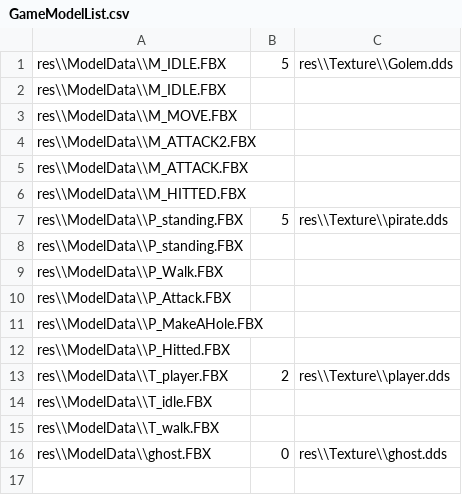
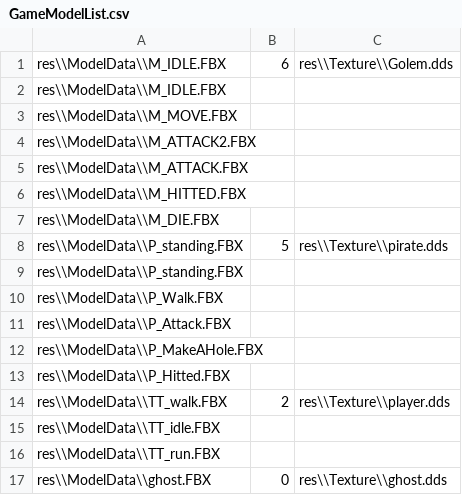
Before and after one commit to yeosu0107/SilentEngine, a CSV file: SilentEngine/SilentEngine/GameModelList.csv, drawn as a sheet.

```diff
--- a/SilentEngine/SilentEngine/GameModelList.csv
+++ b/SilentEngine/SilentEngine/GameModelList.csv
@@ -1,2 +1,2 @@
-res\\ModelData\\M_IDLE.FBX,5,res\\Texture\\Golem.dds
+res\\ModelData\\M_IDLE.FBX,6,res\\Texture\\Golem.dds
 res\\ModelData\\M_IDLE.FBX,,
@@ -6,2 +6,3 @@ res\\ModelData\\M_ATTACK.FBX,,
 res\\ModelData\\M_HITTED.FBX,,
+res\\ModelData\\M_DIE.FBX,,
 res\\ModelData\\P_standing.FBX,5,res\\Texture\\pirate.dds
@@ -12,5 +13,5 @@ res\\ModelData\\P_MakeAHole.FBX,,
 res\\ModelData\\P_Hitted.FBX,,
-res\\ModelData\\T_player.FBX,2,res\\Texture\\player.dds
-res\\ModelData\\T_idle.FBX,,
-res\\ModelData\\T_walk.FBX,,
+res\\ModelData\\TT_walk.FBX,2,res\\Texture\\player.dds
+res\\ModelData\\TT_idle.FBX,,
+res\\ModelData\\TT_run.FBX,,
 res\\ModelData\\ghost.FBX,0,res\\Texture\\ghost.dds
```
Also changed, not shown: 18 other files.
